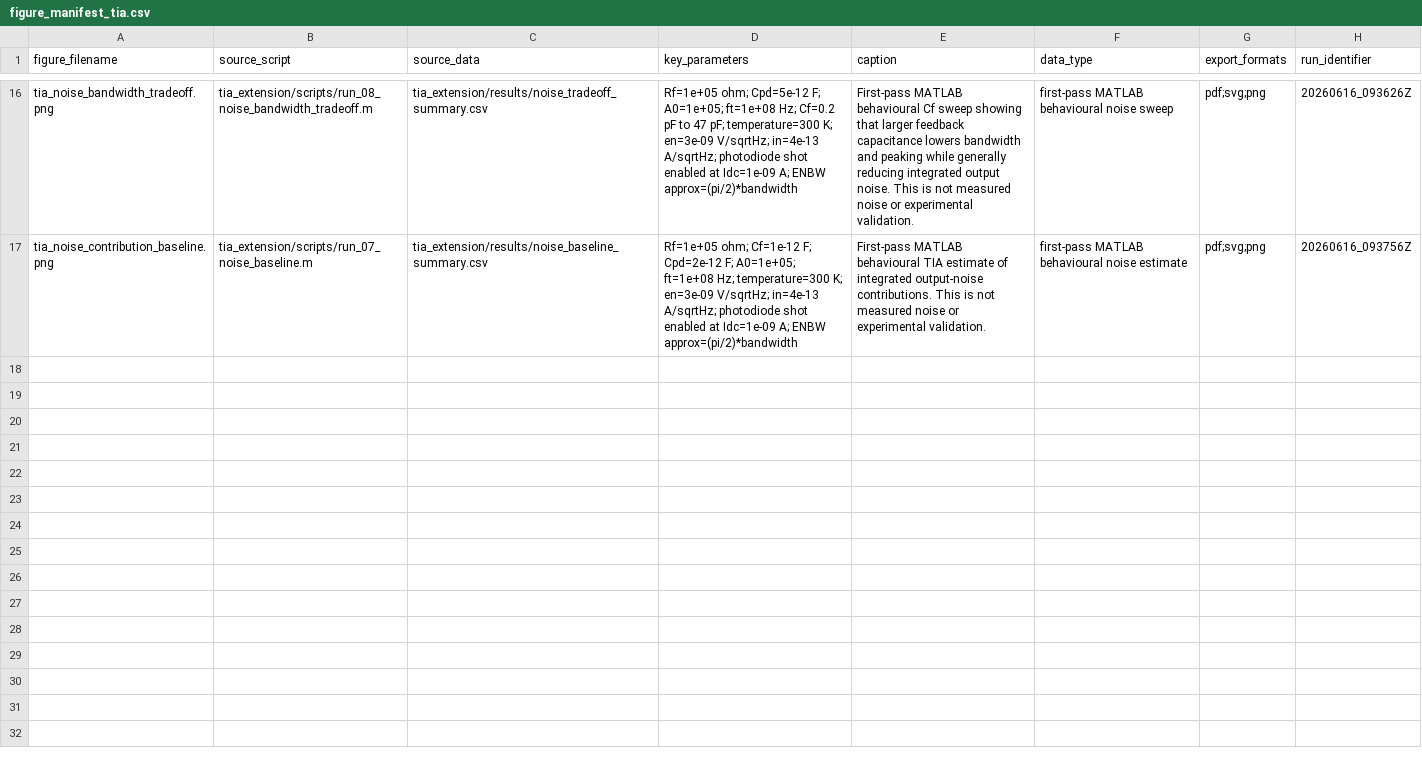
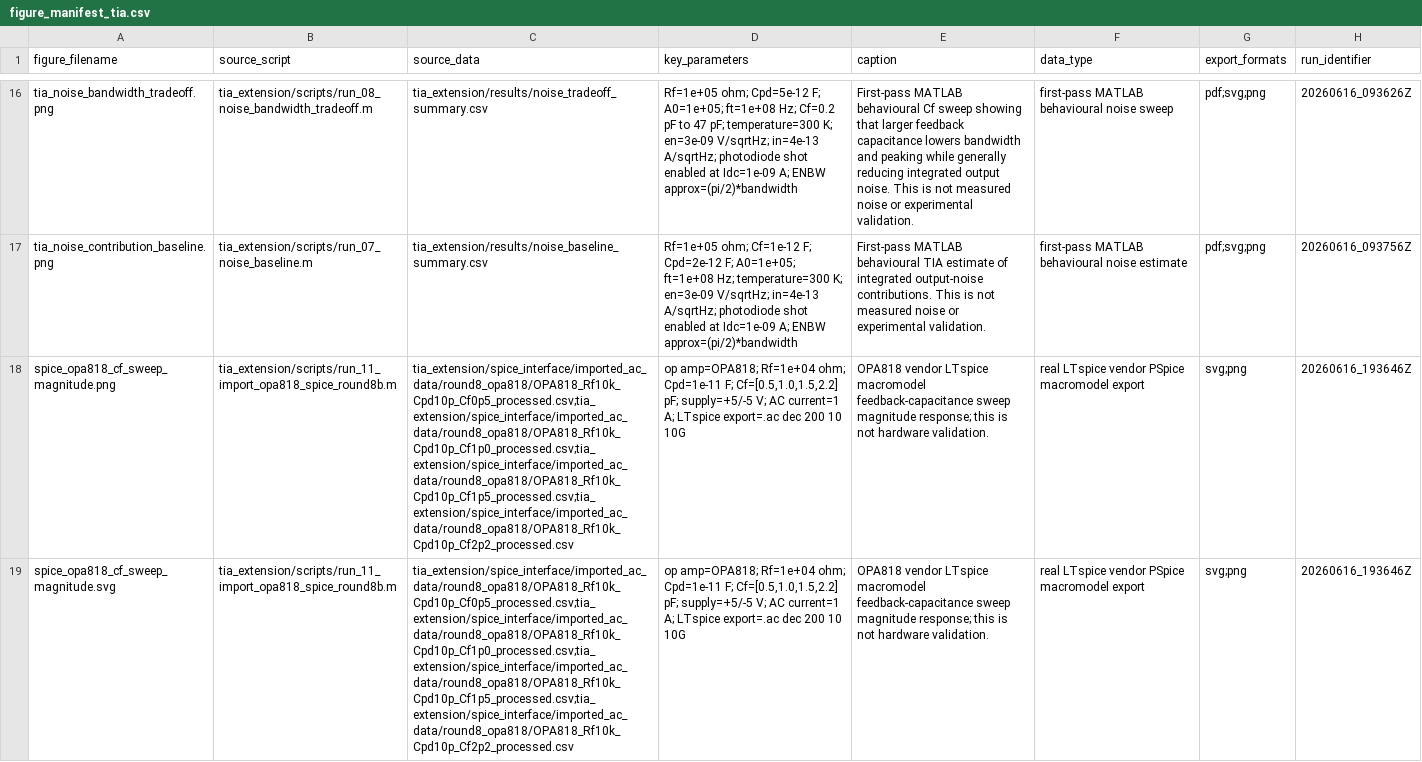
Before and after one commit to 17321362708xkn-art/opamp-tia-design-region-mapping, a CSV file: tia_extension/figures/figure_manifest_tia.csv, drawn as a sheet; only a part is shown, gaps mark what is left out; the diff covers the shown part only; the diff names each change by its address in the sheet, - before the commit and + after, or states it on an @@ line.

Commit message:
Round 8B: Import real OPA818 vendor SPICE data

```diff
--- a/tia_extension/figures/figure_manifest_tia.csv
+++ b/tia_extension/figures/figure_manifest_tia.csv
+row 18: spice_opa818_cf_sweep_magnitude.png | tia_extension/scripts/run_11_import_opa818_spice_round8b.m | tia_extension/spice_interface/imported_ac_data/round8_opa818/OPA818_Rf10k_Cpd10p_Cf0p5_processed.csv;tia_extension/spice_interface/imported_ac_data/round8_opa818/OPA818_Rf10k_Cpd10p_Cf1p0_processed.csv;tia_extension/spice_interface/imported_ac_data/round8_opa818/OPA818_Rf10k_Cpd10p_Cf1p5_processed.csv;tia_extension/spice_interface/imported_ac_data/round8_opa818/OPA818_Rf10k_Cpd10p_Cf2p2_processed.csv | op amp=OPA818; Rf=1e+04 ohm; Cpd=1e-11 F; Cf=[0.5,1.0,1.5,2.2] pF; supply=+5/-5 V; AC current=1 A; LTspice export=.ac dec 200 10 10G | OPA818 vendor LTspice macromodel feedback-capacitance sweep magnitude response; this is not hardware validation. | real LTspice vendor PSpice macromodel export | svg;png | 20260616_193646Z
+row 19: spice_opa818_cf_sweep_magnitude.svg | tia_extension/scripts/run_11_import_opa818_spice_round8b.m | tia_extension/spice_interface/imported_ac_data/round8_opa818/OPA818_Rf10k_Cpd10p_Cf0p5_processed.csv;tia_extension/spice_interface/imported_ac_data/round8_opa818/OPA818_Rf10k_Cpd10p_Cf1p0_processed.csv;tia_extension/spice_interface/imported_ac_data/round8_opa818/OPA818_Rf10k_Cpd10p_Cf1p5_processed.csv;tia_extension/spice_interface/imported_ac_data/round8_opa818/OPA818_Rf10k_Cpd10p_Cf2p2_processed.csv | op amp=OPA818; Rf=1e+04 ohm; Cpd=1e-11 F; Cf=[0.5,1.0,1.5,2.2] pF; supply=+5/-5 V; AC current=1 A; LTspice export=.ac dec 200 10 10G | OPA818 vendor LTspice macromodel feedback-capacitance sweep magnitude response; this is not hardware validation. | real LTspice vendor PSpice macromodel export | svg;png | 20260616_193646Z
```
Also changed, not shown: 2 added rows elsewhere in this file, tia_extension/spice_interface/round8_vendor_spice_case_metadata_template.csv, 25 other files.
